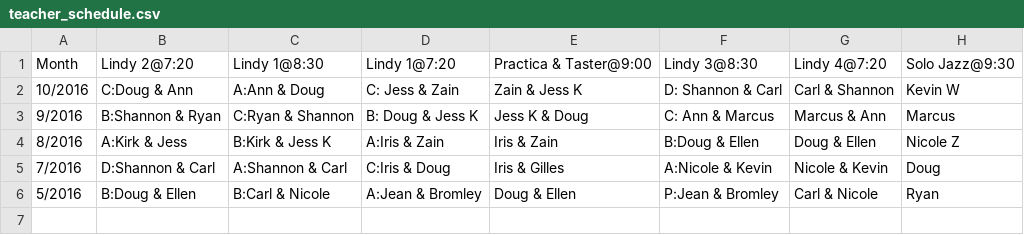
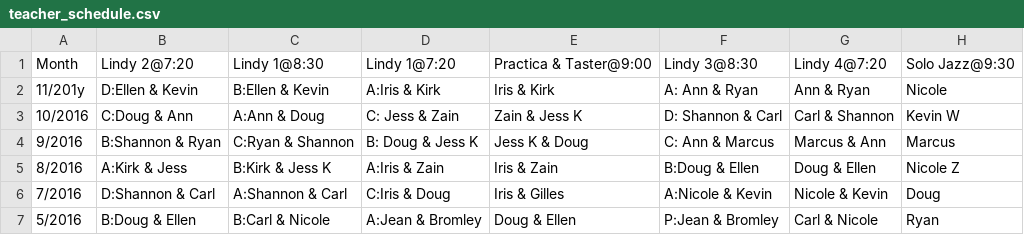
Before and after one commit to SugarPushCode/920-special-static, a CSV file: teacher_schedule.csv, drawn as a sheet.

Commit message:
Added November classes

```diff
--- a/teacher_schedule.csv
+++ b/teacher_schedule.csv
@@ -1,2 +1,3 @@
 Month , Lindy 2@7:20,     Lindy 1@8:30 ,    Lindy 1@7:20 ,    Practica & Taster@9:00, Lindy 3@8:30,      Lindy 4@7:20  , Solo Jazz@9:30
+11/201y, D:Ellen & Kevin, B:Ellen & Kevin,  A:Iris & Kirk,    Iris & Kirk,            A: Ann & Ryan,     Ann & Ryan,     Nicole
 10/2016, C:Doug & Ann,    A:Ann & Doug,     C: Jess & Zain,   Zain & Jess K,          D: Shannon & Carl, Carl & Shannon, Kevin W
```
